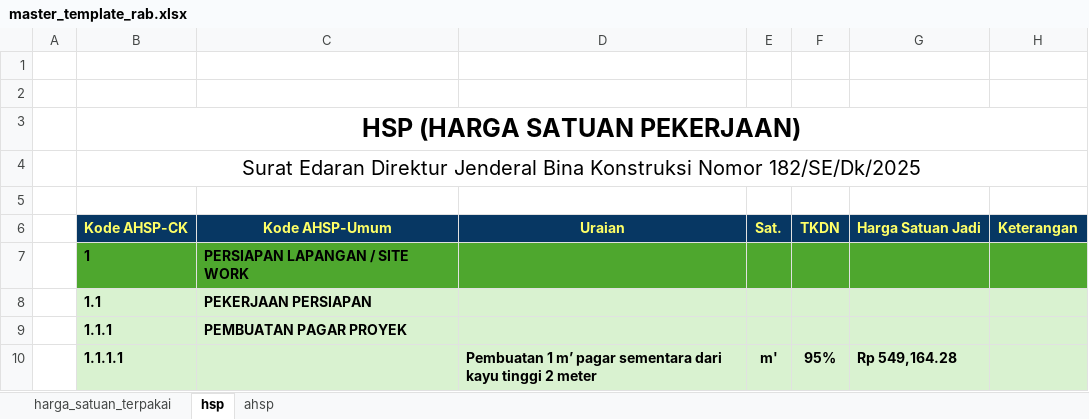
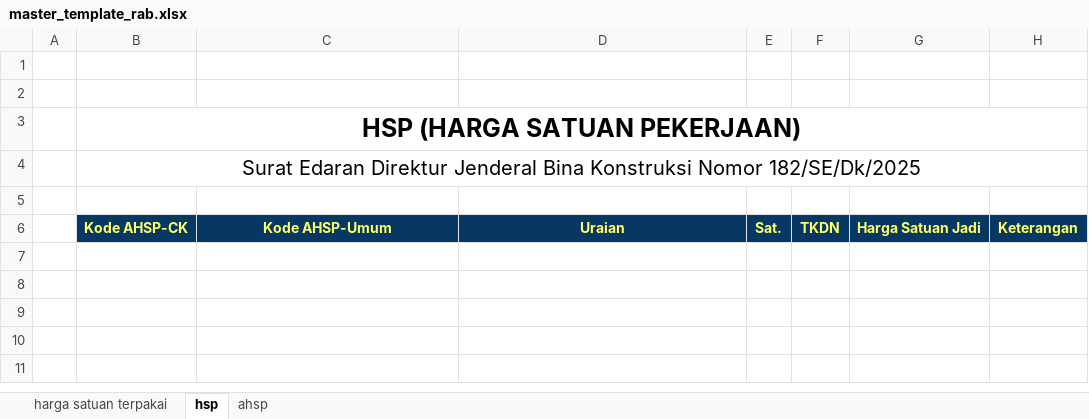
Before and after one commit to makampusaka013-hub/zona-geometry-app, an Excel workbook: public/templates/master_template_rab.xlsx, sheet hsp, drawn as a sheet; values as stored, in another font and other column widths than the file's, no borders; charts and pictures and conditional formats not drawn; the diff names each change by its address in the sheet, - before the commit and + after, or states it on an @@ line.

Commit message:
Rename sheet to harga satuan terpakai and refine borders

```diff
--- a/public/templates/master_template_rab.xlsx (sheet hsp)
+++ b/public/templates/master_template_rab.xlsx (sheet hsp)
-sheet tab: harga_satuan_terpakai
+sheet tab: harga satuan terpakai
-row 7:  | 1 | PERSIAPAN LAPANGAN / SITE WORK
-row 8:  | 1.1 | PEKERJAAN PERSIAPAN
-row 9:  | 1.1.1 | PEMBUATAN PAGAR PROYEK
-row 10:  | 1.1.1.1 |  | Pembuatan 1 m’ pagar sementara dari kayu tinggi 2 meter | m' | 95% | Rp 549,164.28
```
Also changed, not shown: sheet ahsp, charts or pictures, 1 other file.
